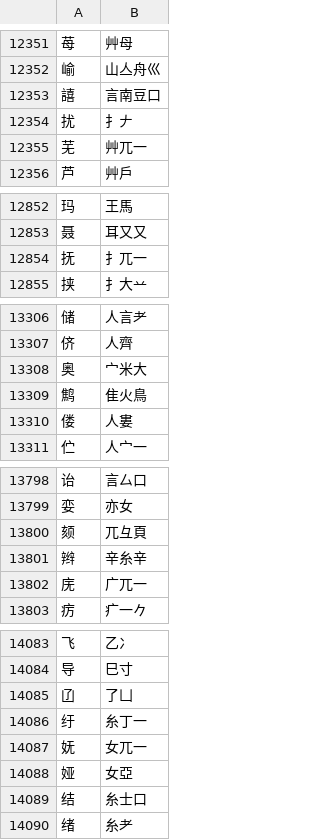
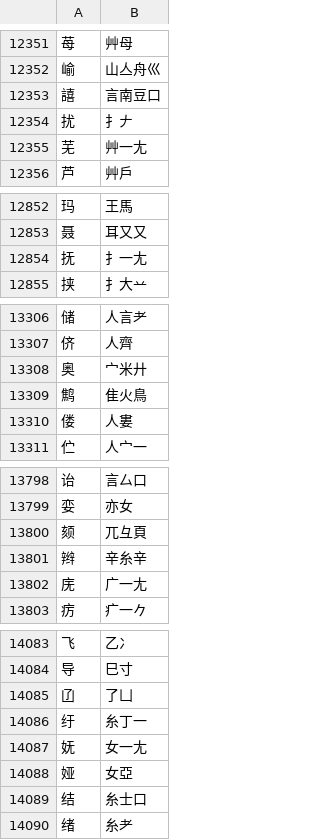
Before and after one commit to chenlin014/youxiong, a TSV file: jz-scheme/siyuan/siyuan.tsv, drawn as a sheet; only a part is shown, gaps mark what is left out; the diff covers the shown part only.

```diff
--- a/jz-scheme/siyuan/siyuan.tsv
+++ b/jz-scheme/siyuan/siyuan.tsv
@@ -12354,3 +12354,3 @@
 扰	扌𠂇
-芜	艸兀一
+芜	艸一尢
 芦	艸戶
@@ -12853,3 +12853,3 @@
 聂	耳又又
-抚	扌兀一
+抚	扌一尢
 挟	扌大䒑
@@ -13307,3 +13307,3 @@
 侪	人齊
-奥	宀米大
+奥	宀米廾
 鹪	隹火鳥
@@ -13801,3 +13801,3 @@
 辫	辛糸辛
-庑	广兀一
+庑	广一尢
 疠	疒一𠂊
@@ -14086,3 +14086,3 @@
 纡	糸丁一
-妩	女兀一
+妩	女一尢
 娅	女亞
```
Also changed, not shown: 16 edited cells elsewhere in this file.
